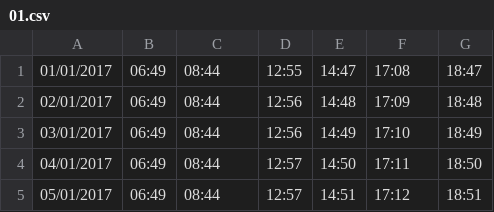
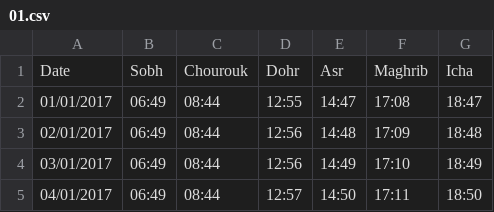
Before and after one commit to shoeb192/prayer-times, a CSV file: data/01.csv, drawn as a sheet; only a part is shown; the shorter side is filled out with more unchanged rows.

```diff
--- a/data/01.csv
+++ b/data/01.csv
@@ -1 +1,2 @@
+Date,Sobh,Chourouk,Dohr,Asr,Maghrib,Icha
 01/01/2017,06:49,08:44,12:55,14:47,17:08,18:47
```
Also changed, not shown: data/02.csv, data/03.csv, 9 other files.
